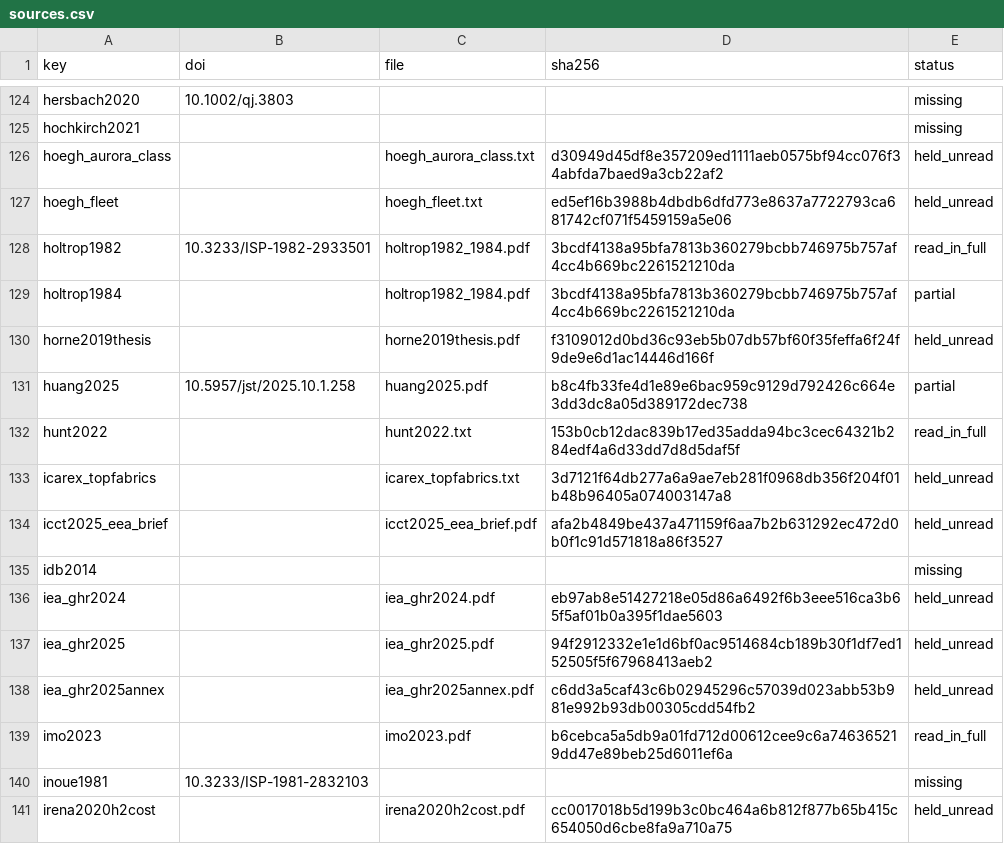
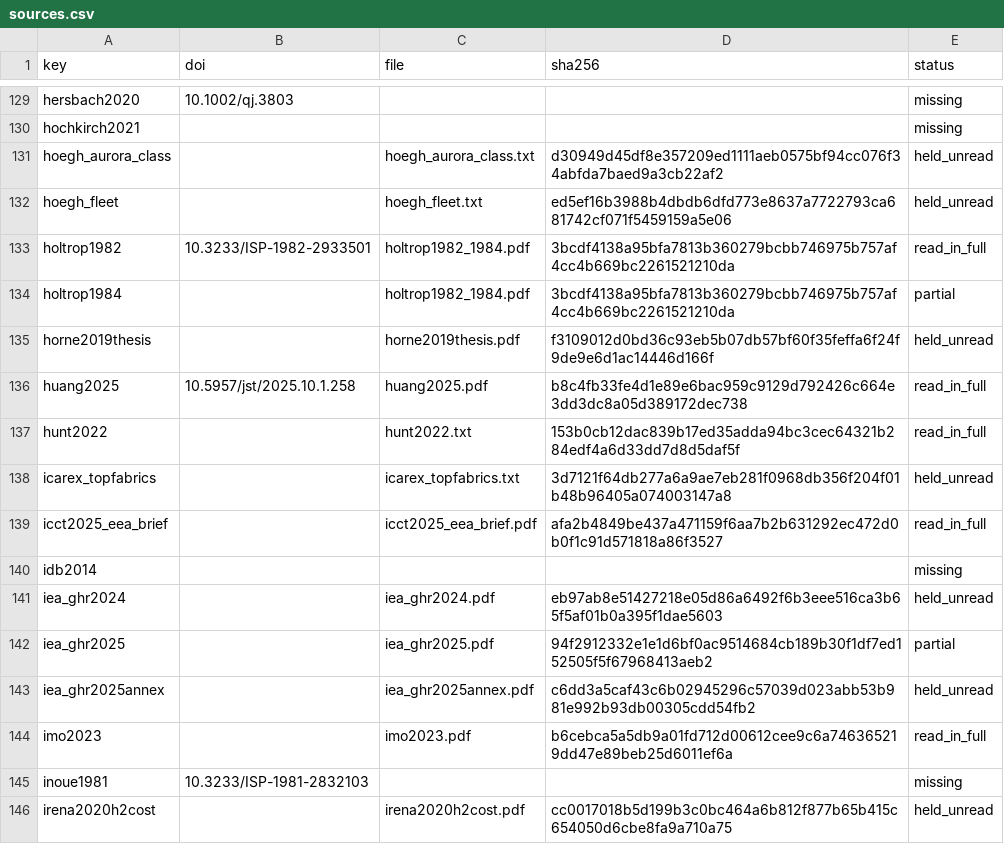
Before and after one commit to 1-Bart-1/WindShipOpt.jl, a CSV file: paper/sources.csv, drawn as a sheet; only a part is shown, gaps mark what is left out; the diff covers the shown part only.

```diff
--- a/paper/sources.csv
+++ b/paper/sources.csv
@@ -130,9 +135,9 @@ holtrop1984,,holtrop1982_1984.pdf,3bcdf4138a95bfa7813b360279bcbb746975b757af4cc4
 horne2019thesis,,horne2019thesis.pdf,f3109012d0bd36c93eb5b07db57bf60f35feffa6f24f9de9e6d1ac14446d166f,held_unread
-huang2025,10.5957/jst/2025.10.1.258,huang2025.pdf,b8c4fb33fe4d1e89e6bac959c9129d792426c664e3dd3dc8a05d389172dec738,partial
+huang2025,10.5957/jst/2025.10.1.258,huang2025.pdf,b8c4fb33fe4d1e89e6bac959c9129d792426c664e3dd3dc8a05d389172dec738,read_in_full
 hunt2022,,hunt2022.txt,153b0cb12dac839b17ed35adda94bc3cec64321b284edf4a6d33dd7d8d5daf5f,read_in_full
 icarex_topfabrics,,icarex_topfabrics.txt,3d7121f64db277a6a9ae7eb281f0968db356f204f01b48b96405a074003147a8,held_unread
-icct2025_eea_brief,,icct2025_eea_brief.pdf,afa2b4849be437a471159f6aa7b2b631292ec472d0b0f1c91d571818a86f3527,held_unread
+icct2025_eea_brief,,icct2025_eea_brief.pdf,afa2b4849be437a471159f6aa7b2b631292ec472d0b0f1c91d571818a86f3527,read_in_full
 idb2014,,,,missing
 iea_ghr2024,,iea_ghr2024.pdf,eb97ab8e51427218e05d86a6492f6b3eee516ca3b65f5af01b0a395f1dae5603,held_unread
-iea_ghr2025,,iea_ghr2025.pdf,94f2912332e1e1d6bf0ac9514684cb189b30f1df7ed152505f5f67968413aeb2,held_unread
+iea_ghr2025,,iea_ghr2025.pdf,94f2912332e1e1d6bf0ac9514684cb189b30f1df7ed152505f5f67968413aeb2,partial
 iea_ghr2025annex,,iea_ghr2025annex.pdf,c6dd3a5caf43c6b02945296c57039d023abb53b981e992b93db00305cdd54fb2,held_unread
```
Also changed, not shown: 9 added rows, 1 removed row and 25 edited cells elsewhere in this file, 15 other files.
